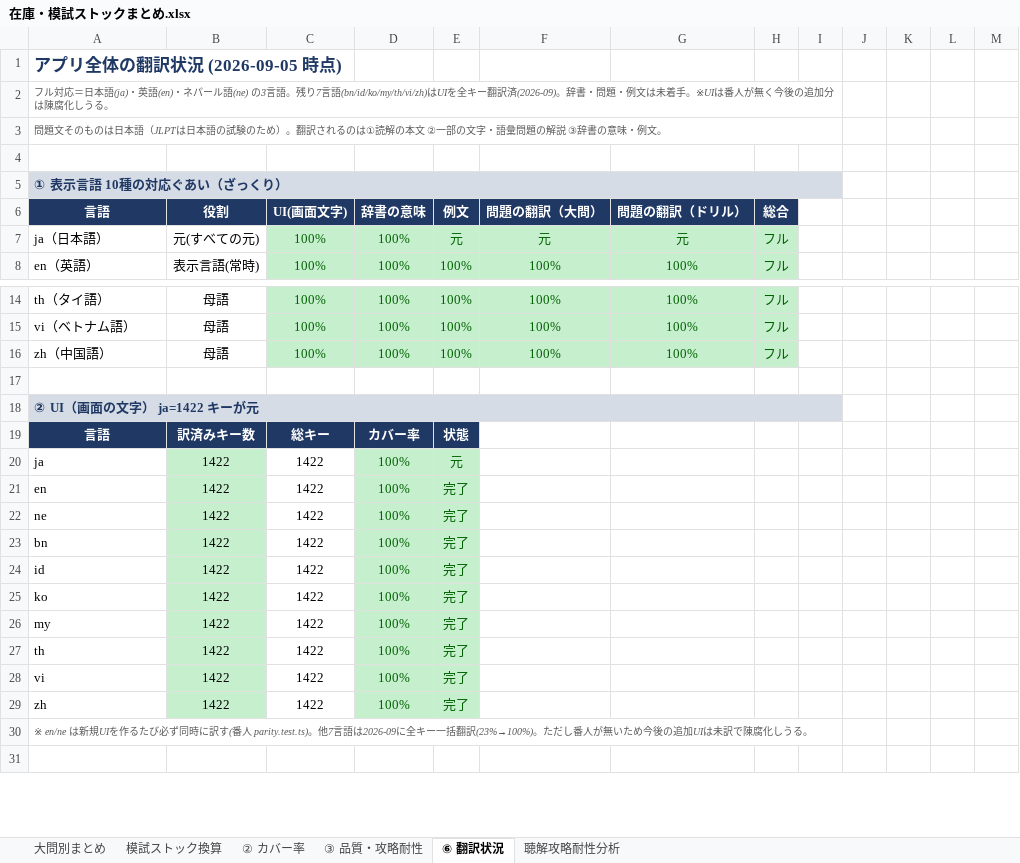
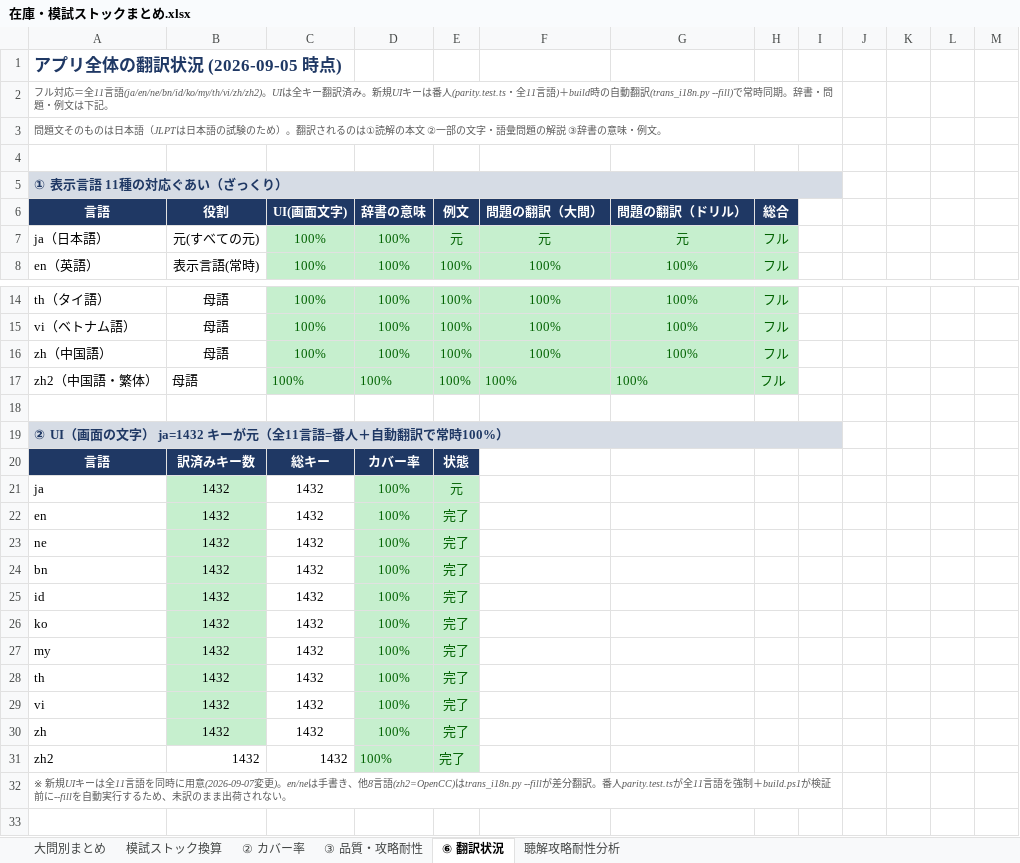
Before and after one commit to JinKato2020/safa-JLPT, an Excel workbook: memory/在庫・模試ストックまとめ.xlsx, sheet ⑥ 翻訳状況, drawn as a sheet; only a part is shown, gaps mark what is left out; values as stored, in another font and other column widths than the file's, no borders; addresses are those after the commit; the diff names each change by its address in the sheet, - before the commit and + after, or states it on an @@ line.

```diff
--- a/memory/在庫・模試ストックまとめ.xlsx (sheet ⑥ 翻訳状況)
+++ b/memory/在庫・模試ストックまとめ.xlsx (sheet ⑥ 翻訳状況)
-A2 (言語): …ル対応＝日本語(ja)・英語(en)・ネパール語(ne) の3言語。残り7言語(bn/id/ko/my/th/vi/zh)はUIを全キー翻訳済(2026-09)。辞書・問題・例文は未着手。※UIは番人が無く今後の追加分は陳腐化しうる。
+A2 (言語): …ル対応＝全11言語(ja/en/ne/bn/id/ko/my/th/vi/zh/zh2)。UIは全キー翻訳済み。新規UIキーは番人(parity.test.ts・全11言語)＋build時の自動翻訳(trans_i18n.py --fill)で常時同期。辞書・問題・例文は下記。
-A5 (言語): ① 表示言語 10種の対応ぐあい（ざっくり）
+A5 (言語): ① 表示言語 11種の対応ぐあい（ざっくり）
+row 17: zh2（中国語・繁体） | 母語 | 100% | 100% | 100% | 100% | 100% | フル
-A19 (言語): ② UI（画面の文字） ja=1422 キーが元
+A19 (言語): ② UI（画面の文字） ja=1432 キーが元（全11言語=番人＋自動翻訳で常時100%）
-B21:B30 (役割): 1422
+B21:B30 (役割): 1432
-C21:C30 (UI(画面文字)): 1422
+C21:C30 (UI(画面文字)): 1432
+row 31: zh2 | 1432 | 1432 | 100% | 完了
-A32 (言語): ※ en/ne は新規UIを作るたび必ず同時に訳す(番人 parity.test.ts)。他7言語は2026-09に全キー一括翻訳(23%→100%)。ただし番人が無いため今後の追加UIは未訳で陳腐化しうる。
+A32 (言語): ※ 新規UIキーは全11言語を同時に用意(2026-09-07変更)。en/neは手書き、他8言語(zh2=OpenCC)はtrans_i18n.py --fillが差分翻訳。番人parity.test.tsが全11言語を強制＋build.ps1が検証前に--fillを自動実行するため、未訳のまま出荷されない。
```
Also changed, not shown: 19 other files.
